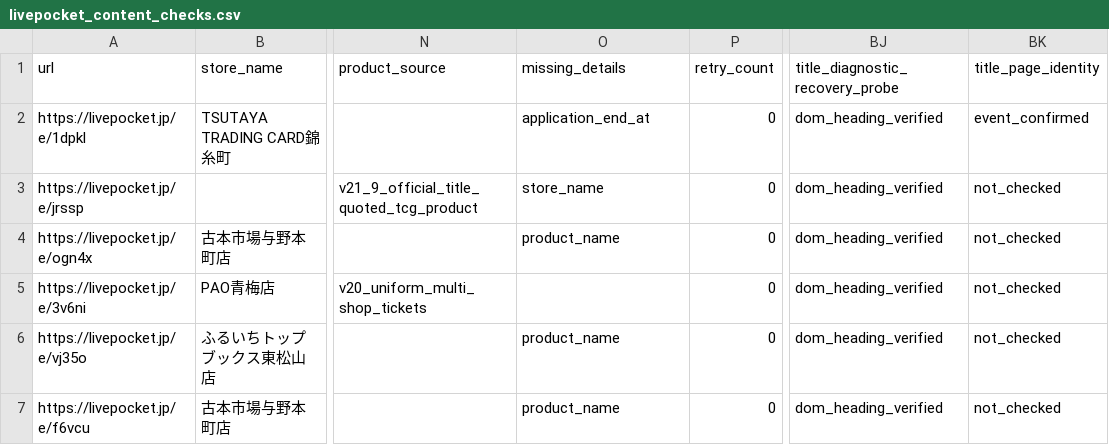
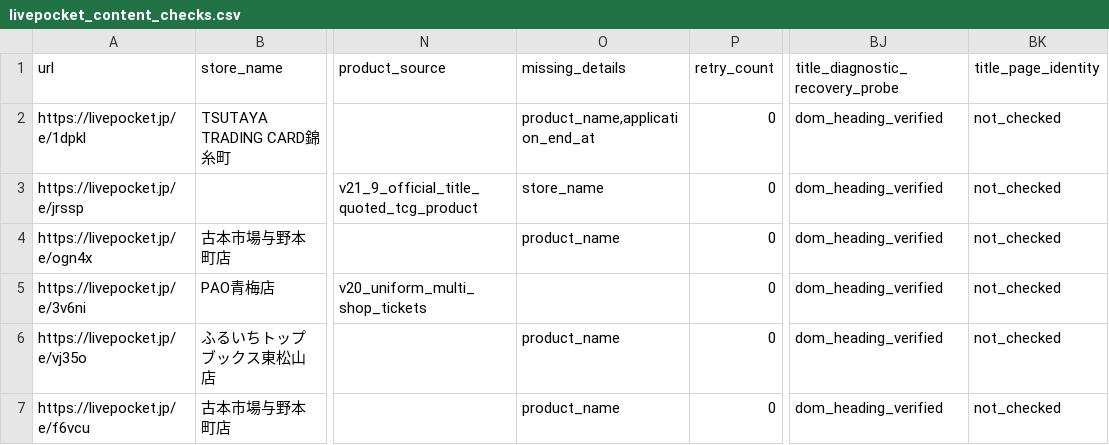
Before and after one commit to ttttt-9554/pokeca-map, a CSV file: livepocket_content_checks.csv, drawn as a sheet; only a part is shown, gaps mark what is left out; the diff names each change by its address in the sheet, - before the commit and + after, or states it on an @@ line.

```diff
--- a/livepocket_content_checks.csv
+++ b/livepocket_content_checks.csv
-O2 (missing_details): application_end_at
+O2 (missing_details): product_name,application_end_at
-BK2 (title_page_identity): event_confirmed
+BK2 (title_page_identity): not_checked
```
Also changed, not shown: 1 other file.
